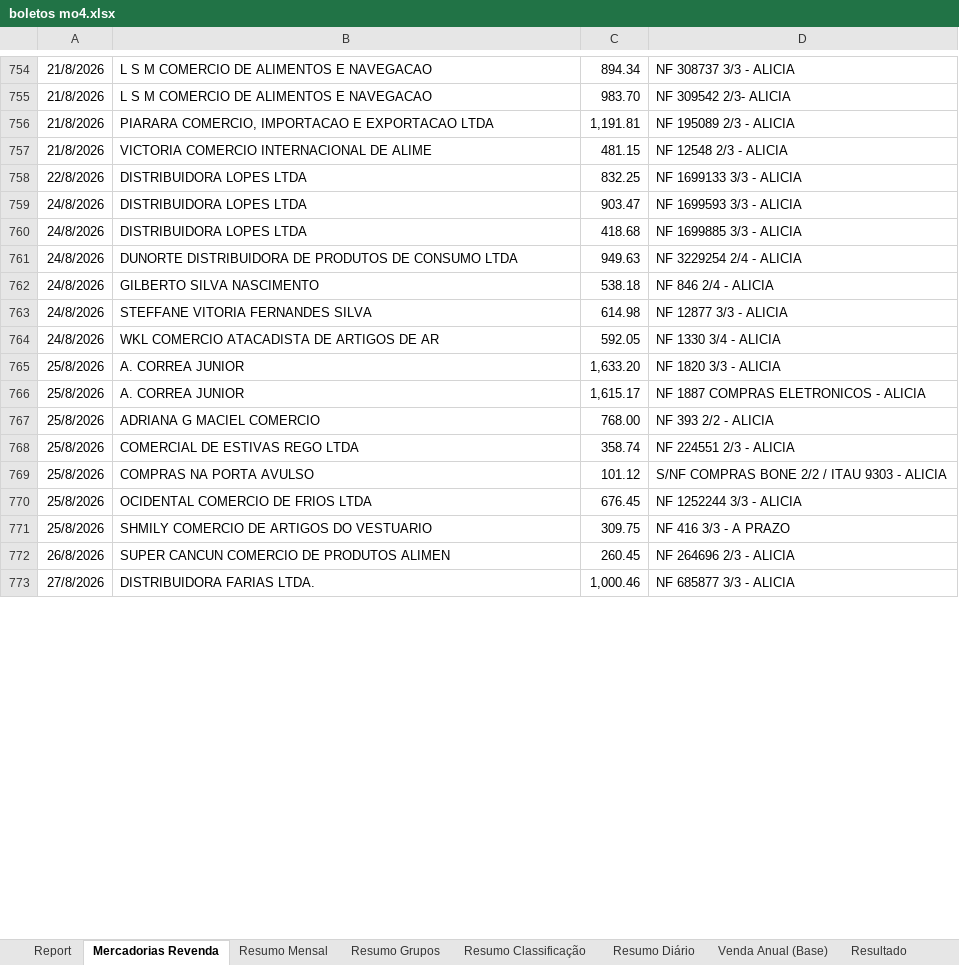
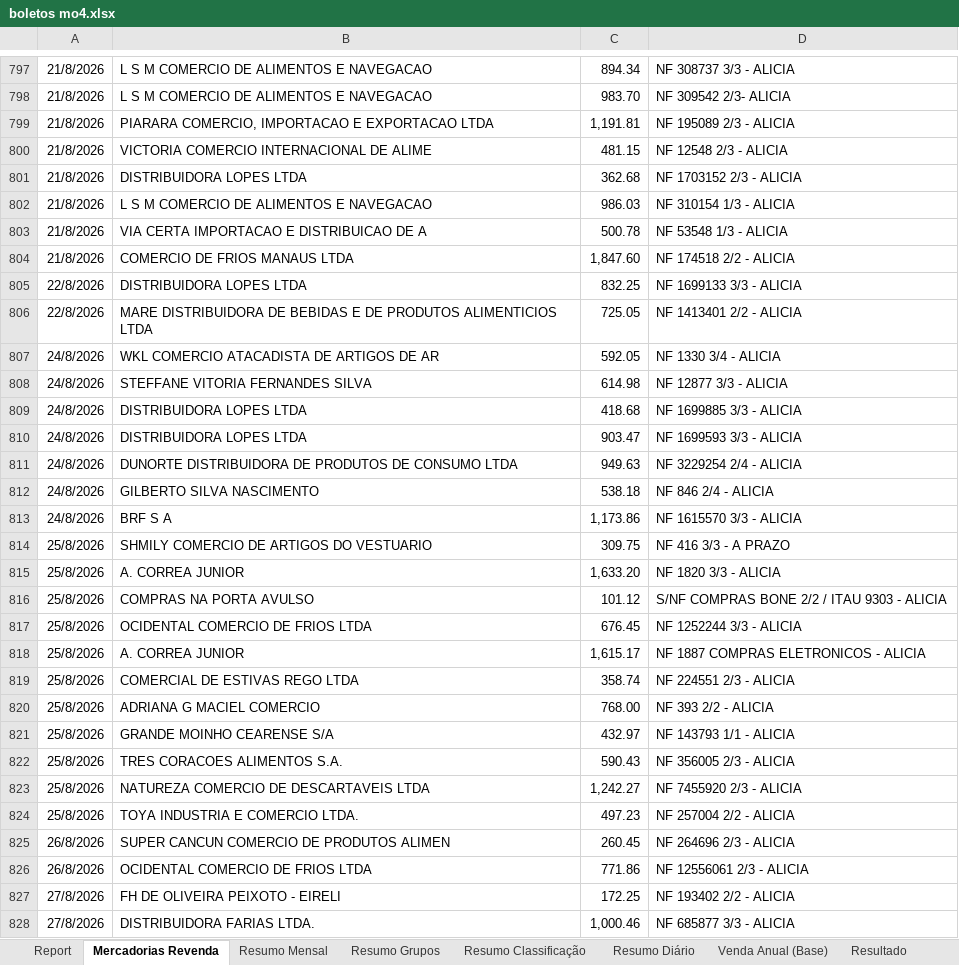
Before and after one commit to neilianesilva2408-collab/boletos---mercadinho, an Excel workbook: boletos mo4.xlsx, sheet Mercadorias Revenda, drawn as a sheet; only a part is shown, gaps mark what is left out; values as stored, in another font and other column widths than the file's, no borders; charts and pictures not drawn; addresses are those after the commit; the diff covers the shown part only; the diff names each change by its address in the sheet, - before the commit and + after, or states it on an @@ line.

```diff
--- a/boletos mo4.xlsx (sheet Mercadorias Revenda)
+++ b/boletos mo4.xlsx (sheet Mercadorias Revenda)
@@ row 752 moved to row 801: 21/8/2026 @@
+row 802: 21/8/2026 | L S M COMERCIO DE ALIMENTOS E NAVEGACAO | 986.03 | NF 310154 1/3 - ALICIA
+row 803: 21/8/2026 | VIA CERTA IMPORTACAO E DISTRIBUICAO DE A | 500.78 | NF 53548 1/3 - ALICIA
+row 804: 21/8/2026 | COMERCIO DE FRIOS MANAUS LTDA | 1,847.60 | NF 174518 2/2 - ALICIA
+row 806: 22/8/2026 | MARE DISTRIBUIDORA DE BEBIDAS E DE PRODUTOS ALIMENTICIOS LTDA | 725.05 | NF 1413401 2/2 - ALICIA
@@ row 764 moved to row 807: 24/8/2026 @@
+row 808: 24/8/2026 | STEFFANE VITORIA FERNANDES SILVA | 614.98 | NF 12877 3/3 - ALICIA
@@ row 760 moved to row 809: 24/8/2026 @@
-B813: STEFFANE VITORIA FERNANDES SILVA
+B813: BRF S A
-C813: 614.98
+C813: 1,173.86
-D813: NF 12877 3/3 - ALICIA
+D813: NF 1615570 3/3 - ALICIA
+row 814: 25/8/2026 | SHMILY COMERCIO DE ARTIGOS DO VESTUARIO | 309.75 | NF 416 3/3 - A PRAZO
@@ row 766 moved to row 818: 25/8/2026 @@
@@ row 768 moved to row 819: 25/8/2026 @@
@@ row 767 moved to row 820: 25/8/2026 @@
+row 821: 25/8/2026 | GRANDE MOINHO CEARENSE S/A | 432.97 | NF 143793 1/1 - ALICIA
+row 822: 25/8/2026 | TRES CORACOES ALIMENTOS S.A. | 590.43 | NF 356005 2/3 - ALICIA
+row 823: 25/8/2026 | NATUREZA COMERCIO DE DESCARTAVEIS LTDA | 1,242.27 | NF 7455920 2/3 - ALICIA
-B824: SHMILY COMERCIO DE ARTIGOS DO VESTUARIO
+B824: TOYA INDUSTRIA E COMERCIO LTDA.
-C824: 309.75
+C824: 497.23
-D824: NF 416 3/3 - A PRAZO
+D824: NF 257004 2/2 - ALICIA
+row 826: 26/8/2026 | OCIDENTAL COMERCIO DE FRIOS LTDA | 771.86 | NF 12556061 2/3 - ALICIA
+row 827: 27/8/2026 | FH DE OLIVEIRA PEIXOTO - EIRELI | 172.25 | NF 193402 2/2 - ALICIA
```
Also changed, not shown: 70 added rows, 5 removed rows, 432 moved rows and 50 edited cells elsewhere in this sheet, sheet Report, sheet Resumo Diário, sheet Resumo Classificação, sheet Resumo Grupos, sheet Resumo Mensal, sheet Resultado, formulas that keep their value, boletos mo1.xlsx, boletos mo2.xlsx, 1 other file.
